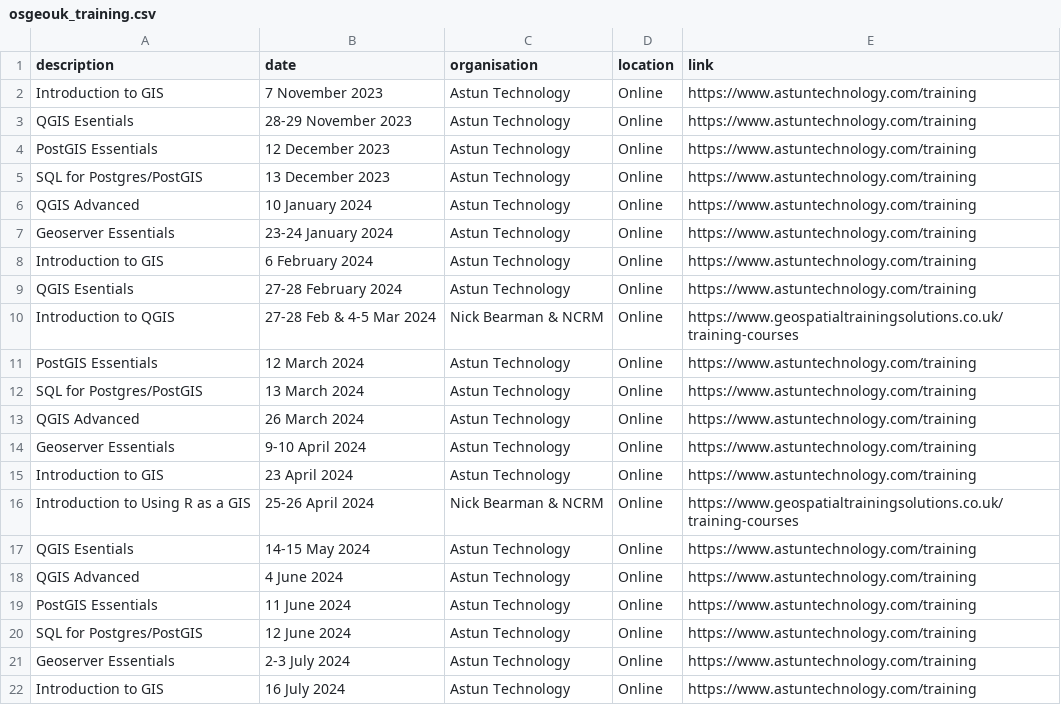
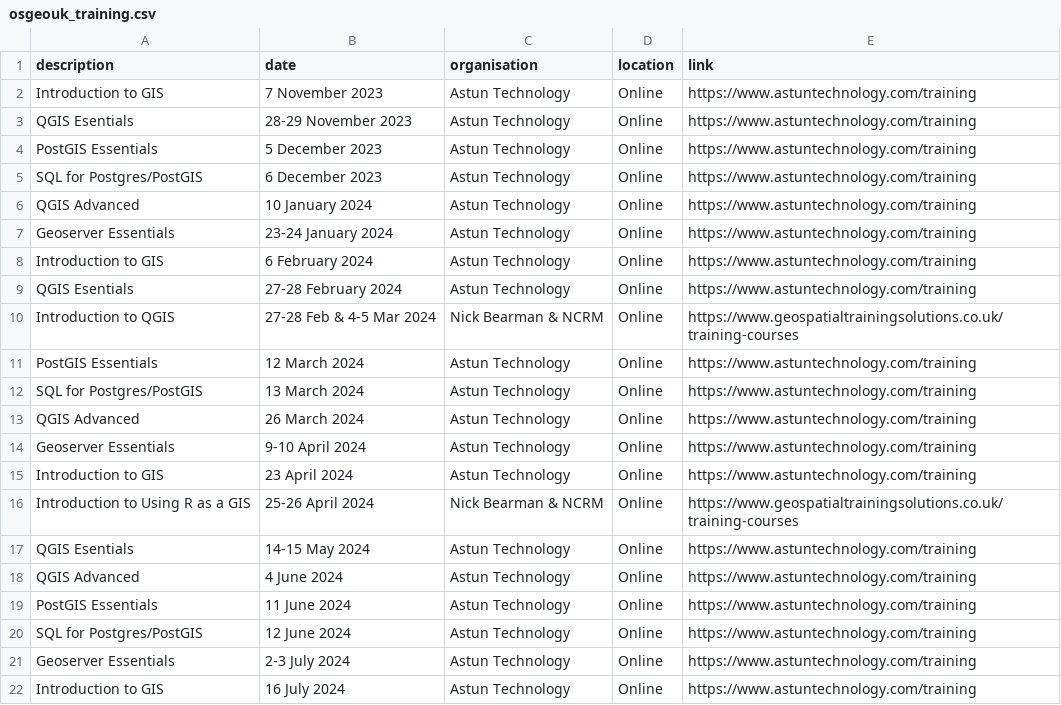
Before and after one commit to osgeouk/website, a CSV file: _data/osgeouk_training.csv, drawn as a sheet.

Commit message:
Added Astun training dates to calendar

```diff
--- a/_data/osgeouk_training.csv
+++ b/_data/osgeouk_training.csv
@@ -3,4 +3,4 @@ Introduction to GIS, 7 November 2023, Astun Technology, Online, https://www.astu
 QGIS Esentials, 28-29 November 2023, Astun Technology, Online, https://www.astuntechnology.com/training
-PostGIS Essentials, 12 December 2023, Astun Technology, Online, https://www.astuntechnology.com/training
-SQL for Postgres/PostGIS, 13 December 2023, Astun Technology, Online, https://www.astuntechnology.com/training
+PostGIS Essentials, 5 December 2023, Astun Technology, Online, https://www.astuntechnology.com/training
+SQL for Postgres/PostGIS, 6 December 2023, Astun Technology, Online, https://www.astuntechnology.com/training
 QGIS Advanced, 10 January 2024, Astun Technology, Online, https://www.astuntechnology.com/training
```
